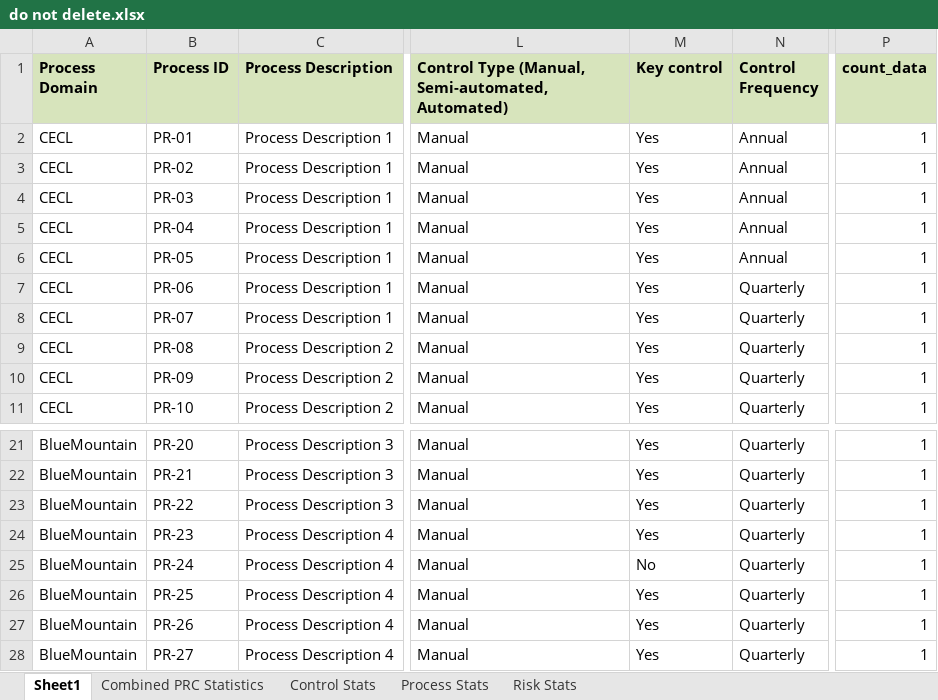
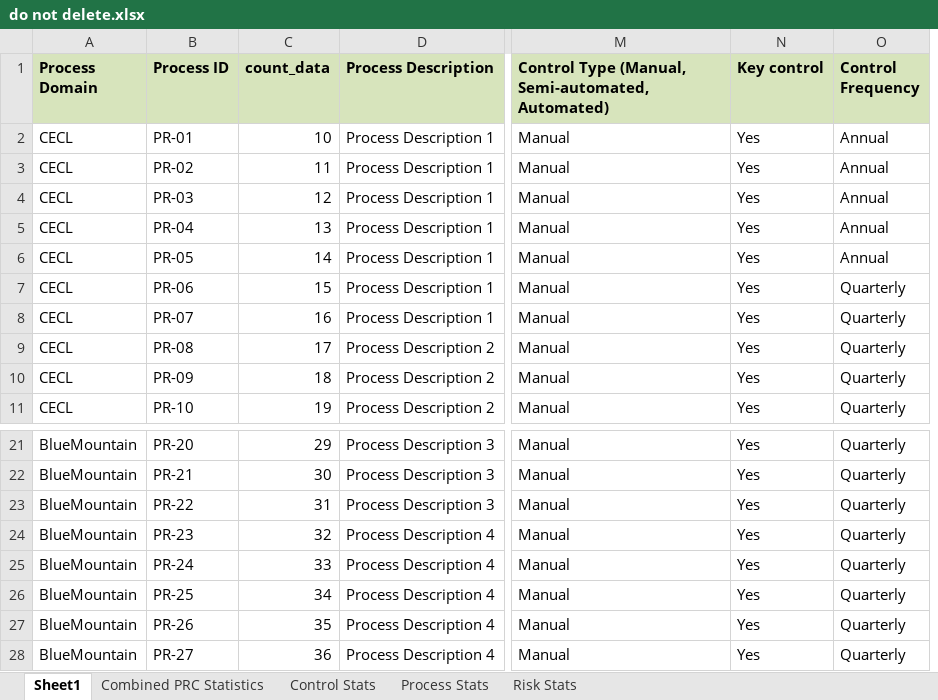
Before and after one commit to KeshavSharmaWeb/Desktop-UI-using-PyQt, an Excel workbook: static/do not delete.xlsx, sheet Sheet1, drawn as a sheet; only a part is shown, gaps mark what is left out; values as stored, in another font and other column widths than the file's, no borders; removed rows and columns are numbered as before the commit, all else as after; the diff names each change by its address in the sheet, - before the commit and + after, or states it on an @@ line.

```diff
--- a/static/do not delete.xlsx (sheet Sheet1)
+++ b/static/do not delete.xlsx (sheet Sheet1)
+column C (count_data), rows 2-11: 10 | 11 | 12 | 13 | 14 | 15 | 16 | 17 | 18 | 19; rows 21-28: 29 | 30 | 31 | 32 | 33 | 34 | 35 | 36
-column P (count_data), rows 2-11: all 1; rows 21-28: all 1
-N25 (Key control): No
+N25 (Key control): Yes
```
Also changed, not shown: charts or pictures, 3 other files.
